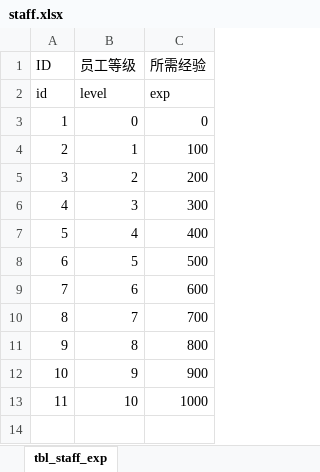
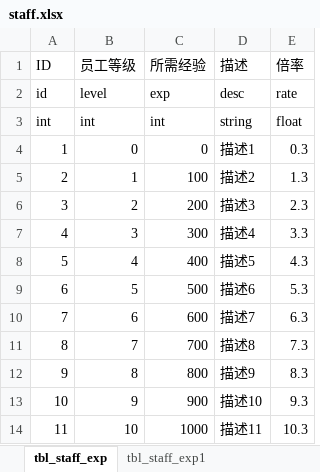
Before and after one commit to lynch521/PetS, an Excel workbook: testExcel_json/excel/staff.xlsx, sheet tbl_staff_exp, drawn as a sheet; values as stored, in another font and other column widths than the file's, no borders; addresses are those after the commit; the diff names each change by its address in the sheet, - before the commit and + after, or states it on an @@ line.

```diff
--- a/testExcel_json/excel/staff.xlsx (sheet tbl_staff_exp)
+++ b/testExcel_json/excel/staff.xlsx (sheet tbl_staff_exp)
+sheet tab: tbl_staff_exp1
+column D (描述), row 2: desc; rows 4-14: 描述1 | 描述2 | 描述3 | 描述4 | 描述5 | 描述6 | 描述7 | 描述8 | 描述9 | 描述10 | 描述11
+column E (倍率), row 2: rate; rows 4-14: 0.3 | 1.3 | 2.3 | 3.3 | 4.3 | 5.3 | 6.3 | 7.3 | 8.3 | 9.3 | 10.3
+row 3: int | int | int | string | float
```
Also changed, not shown: 13 other files.
